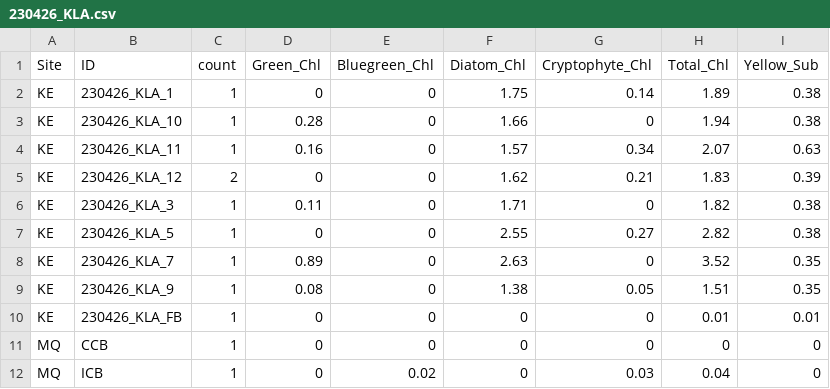
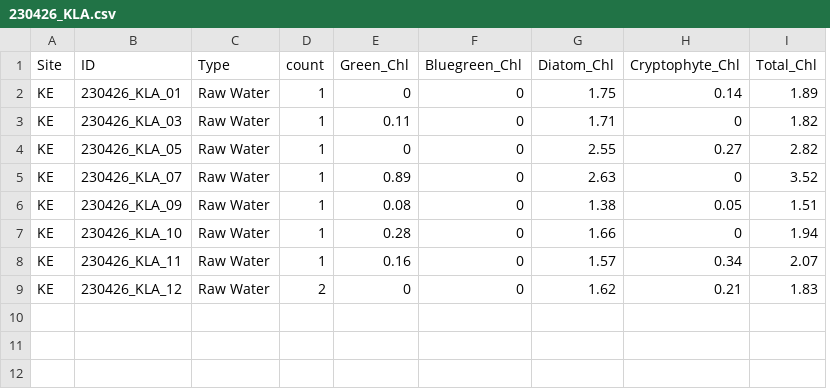
Before and after one commit to bkelley9/Fluoroprobe, a CSV file: final_reports/230426_KLA.csv, drawn as a sheet; removed rows and columns are numbered as before the commit, all else as after; the diff names each change by its address in the sheet, - before the commit and + after, or states it on an @@ line.

```diff
--- a/final_reports/230426_KLA.csv
+++ b/final_reports/230426_KLA.csv
+column C (Type), row 2: Raw Water; rows 7-9: all Raw Water
-column I (Yellow_Sub), rows 2-5: 0.38 | 0.38 | 0.63 | 0.39
-B2 (ID): 230426_KLA_1
+B2 (ID): 230426_KLA_01
+row 3: KE | 230426_KLA_03 | Raw Water | 1 | 0.11 | 0 | 1.71 | 0 | 1.82
+row 4: KE | 230426_KLA_05 | Raw Water | 1 | 0 | 0 | 2.55 | 0.27 | 2.82
+row 5: KE | 230426_KLA_07 | Raw Water | 1 | 0.89 | 0 | 2.63 | 0 | 3.52
+row 6: KE | 230426_KLA_09 | Raw Water | 1 | 0.08 | 0 | 1.38 | 0.05 | 1.51
-row 6: KE | 230426_KLA_3 | 1 | 0.11 | 0 | 1.71 | 0 | 1.82 | 0.38
-row 7: KE | 230426_KLA_5 | 1 | 0 | 0 | 2.55 | 0.27 | 2.82 | 0.38
-row 8: KE | 230426_KLA_7 | 1 | 0.89 | 0 | 2.63 | 0 | 3.52 | 0.35
-row 9: KE | 230426_KLA_9 | 1 | 0.08 | 0 | 1.38 | 0.05 | 1.51 | 0.35
-row 10: KE | 230426_KLA_FB | 1 | 0 | 0 | 0 | 0 | 0.01 | 0.01
-row 11: MQ | CCB | 1 | 0 | 0 | 0 | 0 | 0 | 0
-row 12: MQ | ICB | 1 | 0 | 0.02 | 0 | 0.03 | 0.04 | 0
```
Also changed, not shown: final_reports/230523_KLA.csv, final_reports/230614_OW_HN.csv, 29 other files.
